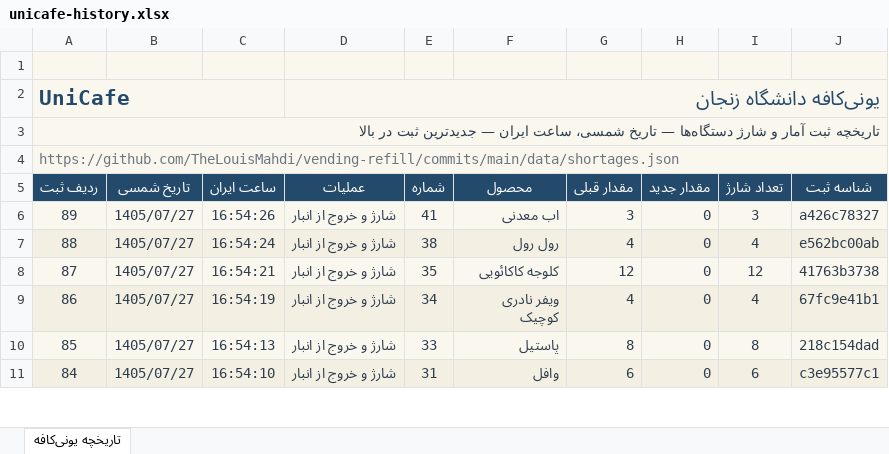
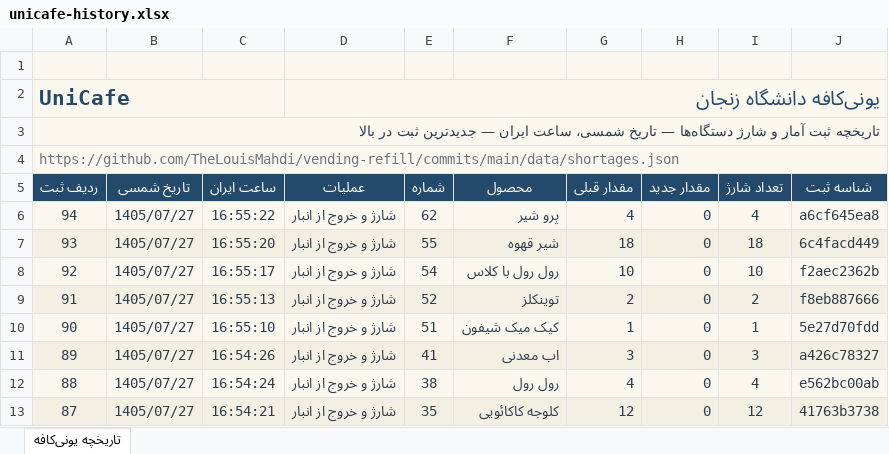
Before and after one commit to TheLouisMahdi/vending-refill, an Excel workbook: data/unicafe-history.xlsx, sheet تاریخچه یونی‌کافه, drawn as a sheet; only a part is shown; the shorter side is filled out with more unchanged rows; values as stored, in another font and other column widths than the file's, no borders; table styles not drawn; the diff names each change by its address in the sheet, - before the commit and + after, or states it on an @@ line.

```diff
--- a/data/unicafe-history.xlsx (sheet تاریخچه یونی‌کافه)
+++ b/data/unicafe-history.xlsx (sheet تاریخچه یونی‌کافه)
+row 6: 94 | 1405/07/27 | 16:55:22 | شارژ و خروج از انبار | 62 | پرو شیر | 4 | 0 | 4 | a6cf645ea8
+row 7: 93 | 1405/07/27 | 16:55:20 | شارژ و خروج از انبار | 55 | شیر قهوه | 18 | 0 | 18 | 6c4facd449
+row 8: 92 | 1405/07/27 | 16:55:17 | شارژ و خروج از انبار | 54 | رول رول با کلاس | 10 | 0 | 10 | f2aec2362b
+row 9: 91 | 1405/07/27 | 16:55:13 | شارژ و خروج از انبار | 52 | توینکلز | 2 | 0 | 2 | f8eb887666
+row 10: 90 | 1405/07/27 | 16:55:10 | شارژ و خروج از انبار | 51 | کیک میک شیفون | 1 | 0 | 1 | 5e27d70fdd
```
Also changed, not shown: 2 other files.
